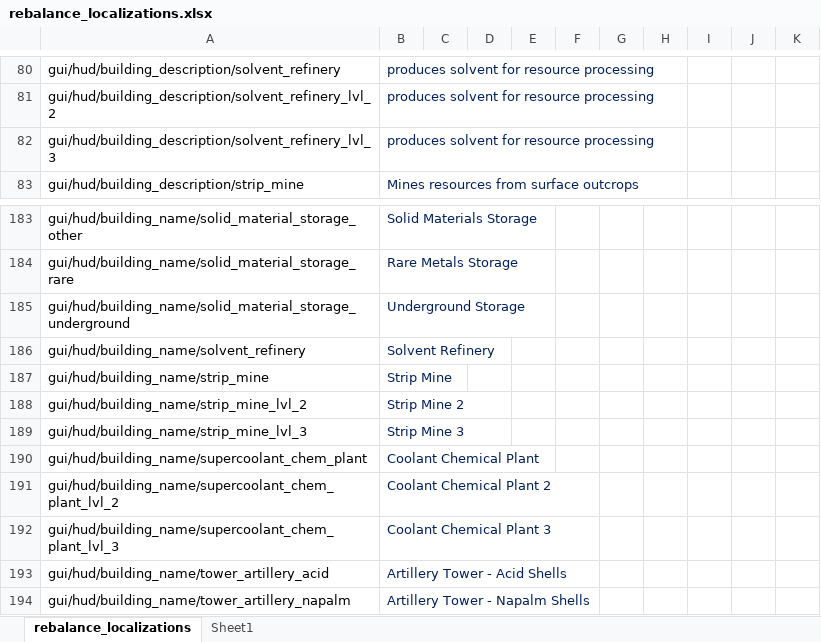
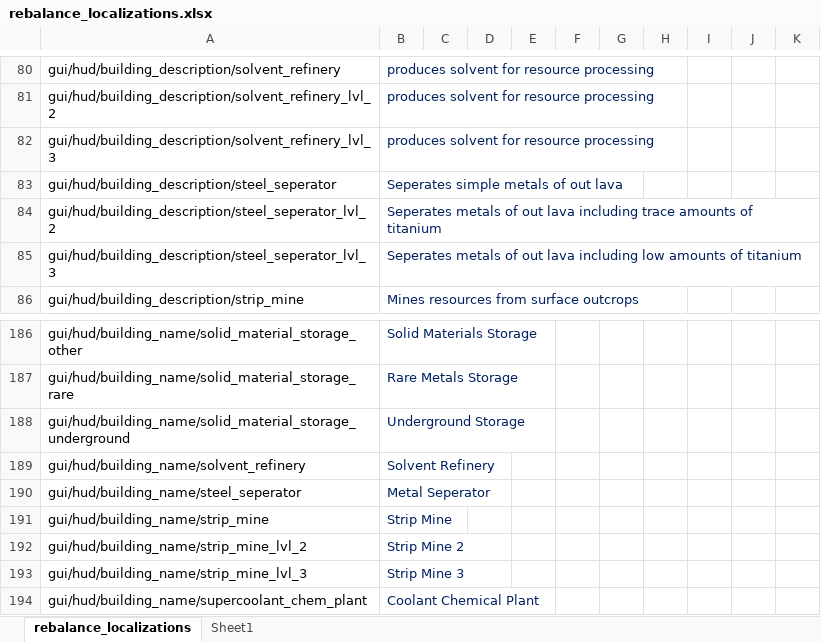
Before and after one commit to TheKilltech/rift_balance, an Excel workbook: gui/rebalance_localizations.xlsx, sheet rebalance_localizations, drawn as a sheet; only a part is shown, gaps mark what is left out; the shorter side is filled out with more unchanged rows; values as stored, in another font and other column widths than the file's, no borders; the diff names each change by its address in the sheet, - before the commit and + after, or states it on an @@ line.

Commit message:
updated steel seperator for metallic magma

```diff
--- a/gui/rebalance_localizations.xlsx (sheet rebalance_localizations)
+++ b/gui/rebalance_localizations.xlsx (sheet rebalance_localizations)
+row 83: gui/hud/building_description/steel_seperator | Seperates simple metals of out lava
+row 84: gui/hud/building_description/steel_seperator_lvl_2 | Seperates metals of out lava including trace amounts of titanium
+row 85: gui/hud/building_description/steel_seperator_lvl_3 | Seperates metals of out lava including low amounts of titanium
+row 190: gui/hud/building_name/steel_seperator | Metal Seperator
```
Also changed, not shown: 4 other files.
